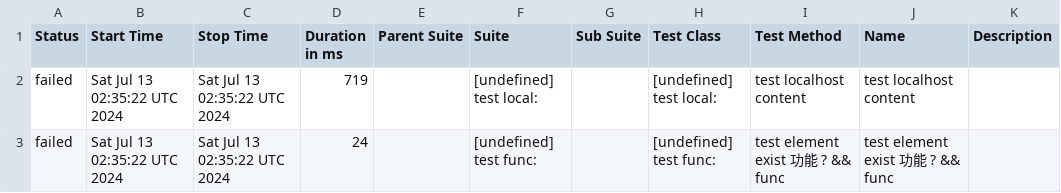
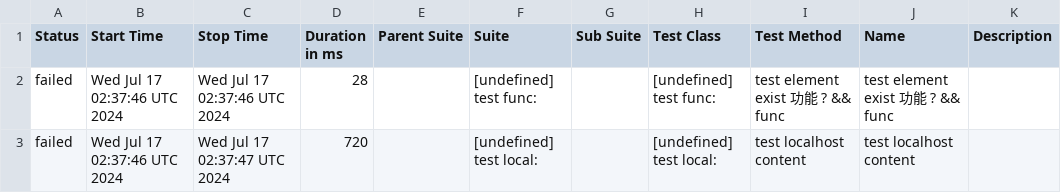
Before and after one commit to yusong-demo/integration-example, a CSV file: 8f90fc8115f9af156f193fa1d9f119c76fe99939/data/suites.csv, drawn as a sheet.

```diff
--- a/8f90fc8115f9af156f193fa1d9f119c76fe99939/data/suites.csv
+++ b/8f90fc8115f9af156f193fa1d9f119c76fe99939/data/suites.csv
@@ -1,3 +1,3 @@
 "Status","Start Time","Stop Time","Duration in ms","Parent Suite","Suite","Sub Suite","Test Class","Test Method","Name","Description"
-"failed","Sat Jul 13 02:35:22 UTC 2024","Sat Jul 13 02:35:22 UTC 2024","719","","[undefined] test local:","","[undefined] test local:","test localhost content","test localhost content",""
-"failed","Sat Jul 13 02:35:22 UTC 2024","Sat Jul 13 02:35:22 UTC 2024","24","","[undefined] test func:","","[undefined] test func:","test element exist 功能 ? && func","test element exist 功能 ? && func",""
+"failed","Wed Jul 17 02:37:46 UTC 2024","Wed Jul 17 02:37:46 UTC 2024","28","","[undefined] test func:","","[undefined] test func:","test element exist 功能 ? && func","test element exist 功能 ? && func",""
+"failed","Wed Jul 17 02:37:46 UTC 2024","Wed Jul 17 02:37:47 UTC 2024","720","","[undefined] test local:","","[undefined] test local:","test localhost content","test localhost content",""
```
Also changed, not shown: 23 other files.
